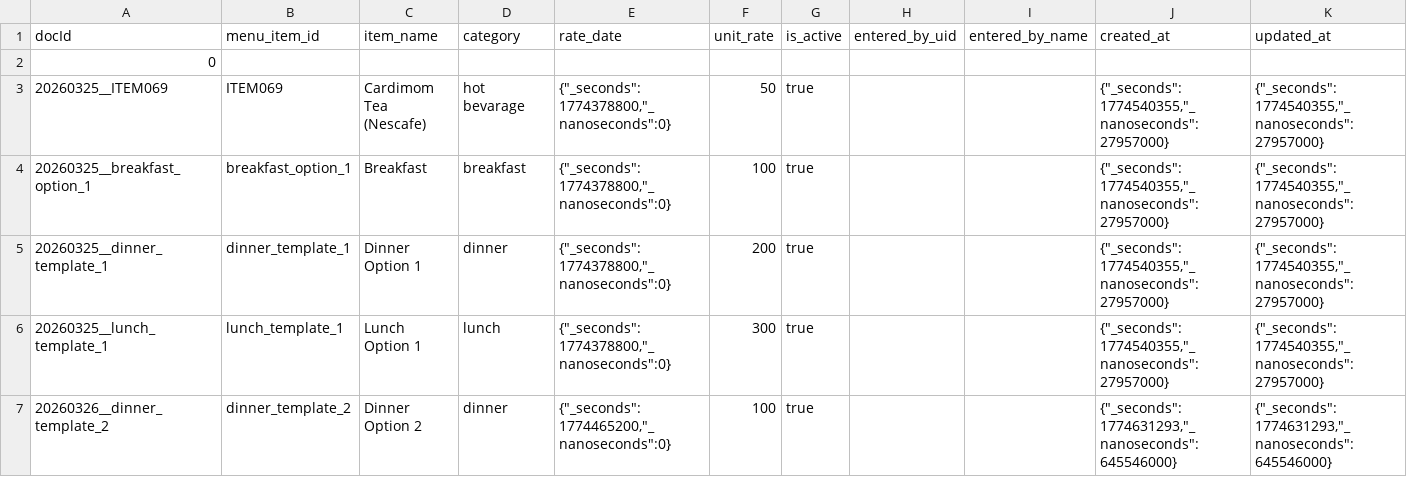
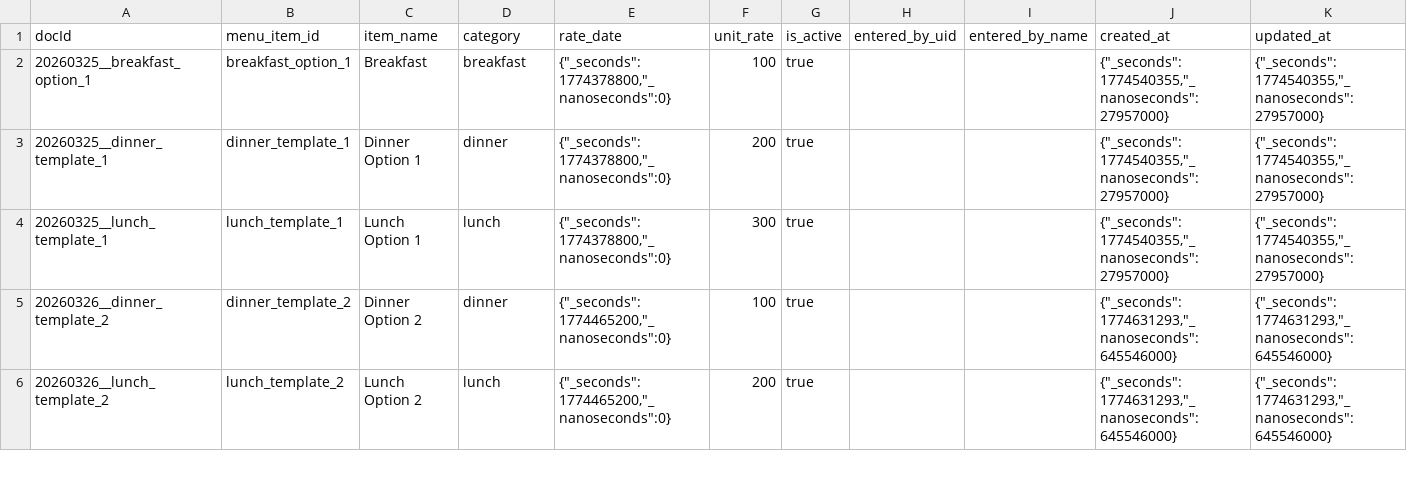
Before and after one commit to AwaizFatima08/Mess-Cafe-Automation-V1, a CSV file: firebase_tools/csv/meal_rates.csv, drawn as a sheet; only a part is shown; the shorter side is filled out with more unchanged rows.

```diff
--- a/firebase_tools/csv/meal_rates.csv
+++ b/firebase_tools/csv/meal_rates.csv
@@ -1,4 +1,2 @@
 docId,menu_item_id,item_name,category,rate_date,unit_rate,is_active,entered_by_uid,entered_by_name,created_at,updated_at
-0,,,,,,,,,,
-20260325__ITEM069,ITEM069,Cardimom Tea (Nescafe),hot bevarage,"{""_seconds"":1774378800,""_nanoseconds"":0}",50,true,,,"{""_seconds"":1774540355,""_nanoseconds"":27957000}","{""_seconds"":1774540355,""_nanoseconds"":27957000}"
 20260325__breakfast_option_1,breakfast_option_1,Breakfast,breakfast,"{""_seconds"":1774378800,""_nanoseconds"":0}",100,true,,,"{""_seconds"":1774540355,""_nanoseconds"":27957000}","{""_seconds"":1774540355,""_nanoseconds"":27957000}"
```
Also changed, not shown: 14 other files.
